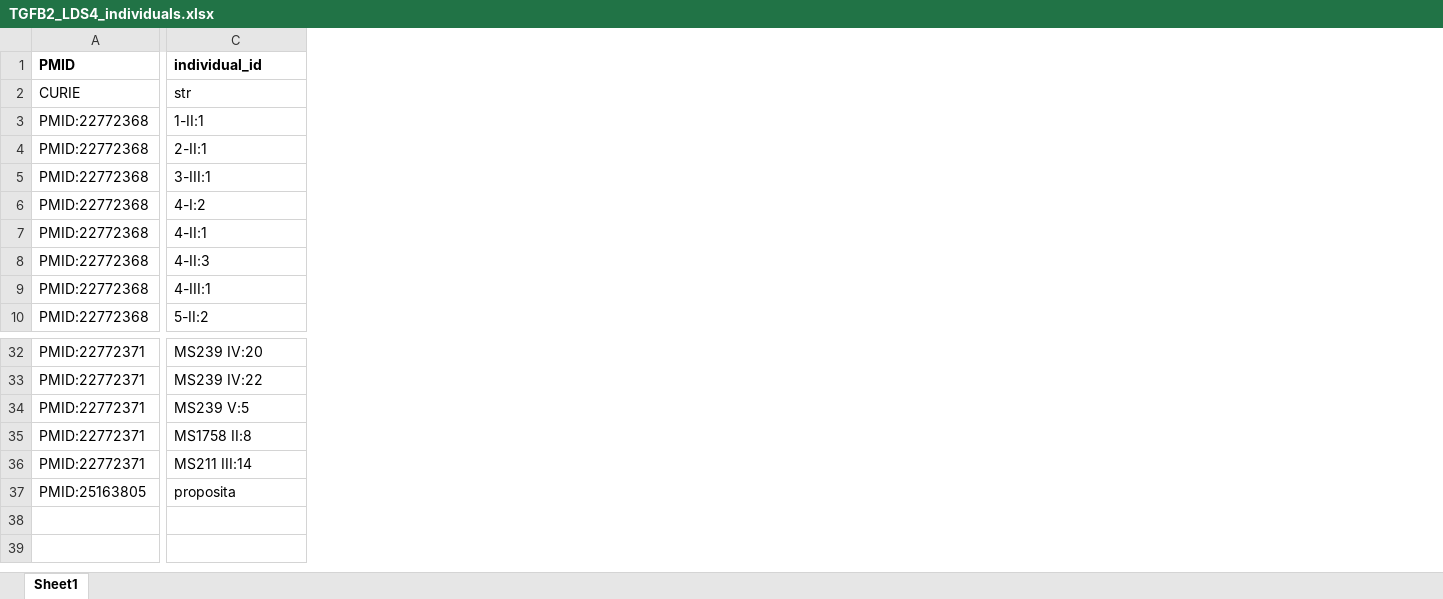
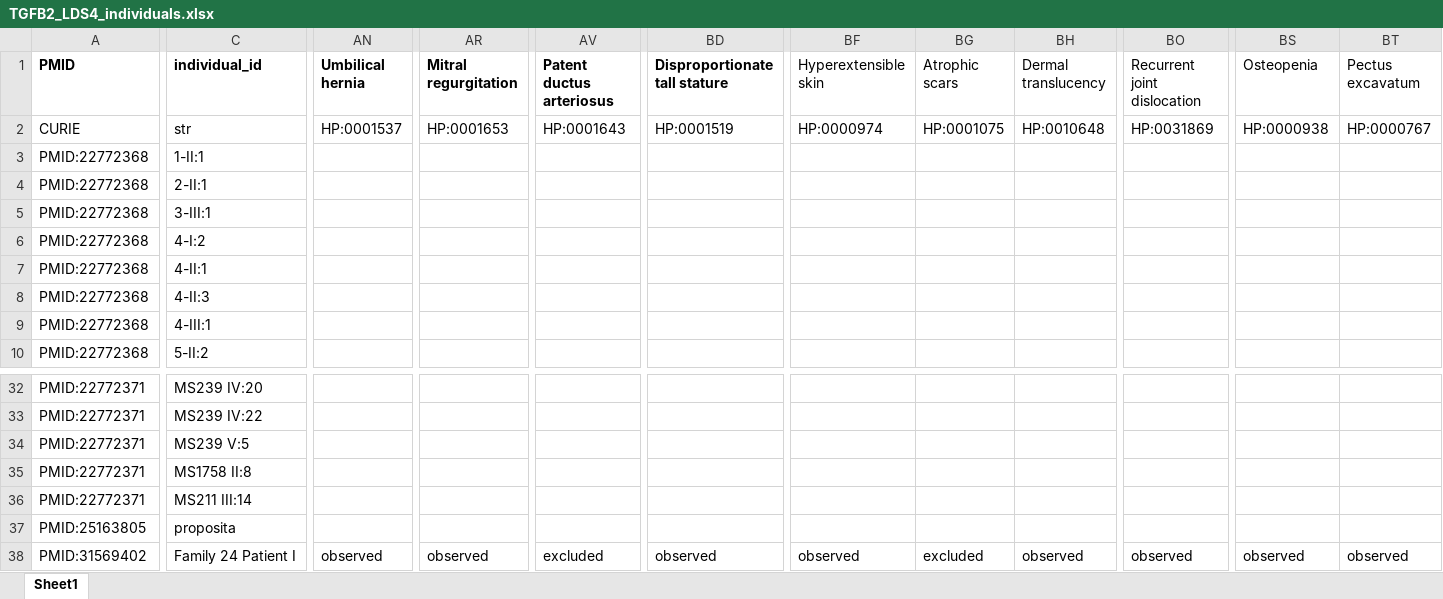
Before and after one commit to monarch-initiative/phenopacket-store, an Excel workbook: notebooks/TGFB2/input/TGFB2_LDS4_individuals.xlsx, sheet Sheet1, drawn as a sheet; only a part is shown, gaps mark what is left out; values as stored, in another font and other column widths than the file's, no borders; rows hold the shown columns only; the diff covers the shown part only; the diff names each change by its address in the sheet, - before the commit and + after, or states it on an @@ line.

```diff
--- a/notebooks/TGFB2/input/TGFB2_LDS4_individuals.xlsx (sheet Sheet1)
+++ b/notebooks/TGFB2/input/TGFB2_LDS4_individuals.xlsx (sheet Sheet1)
+column AN (Umbilical hernia), row 2: HP:0001537
+column AR (Mitral regurgitation), row 2: HP:0001653
+column AV (Patent ductus arteriosus), row 2: HP:0001643
+column BD (Disproportionate tall stature), row 2: HP:0001519
+column BF (Hyperextensible skin), row 2: HP:0000974
+column BG (Atrophic scars), row 2: HP:0001075
+column BH (Dermal translucency), row 2: HP:0010648
+column BO (Recurrent joint dislocation), row 2: HP:0031869
+column BS (Osteopenia), row 2: HP:0000938
+column BT (Pectus excavatum), row 2: HP:0000767
+row 38: PMID:31569402 | Family 24 Patient I | observed | observed | excluded | observed | observed | excluded | observed | observed | observed | observed
```
Also changed, not shown: 13 added columns elsewhere in this sheet, notebooks/SMAD3/input/SMAD3_LDS3_individuals.xlsx, notebooks/TGFBR1/input/TGFBR1_LDS1_individuals.xlsx, 36 other files.
